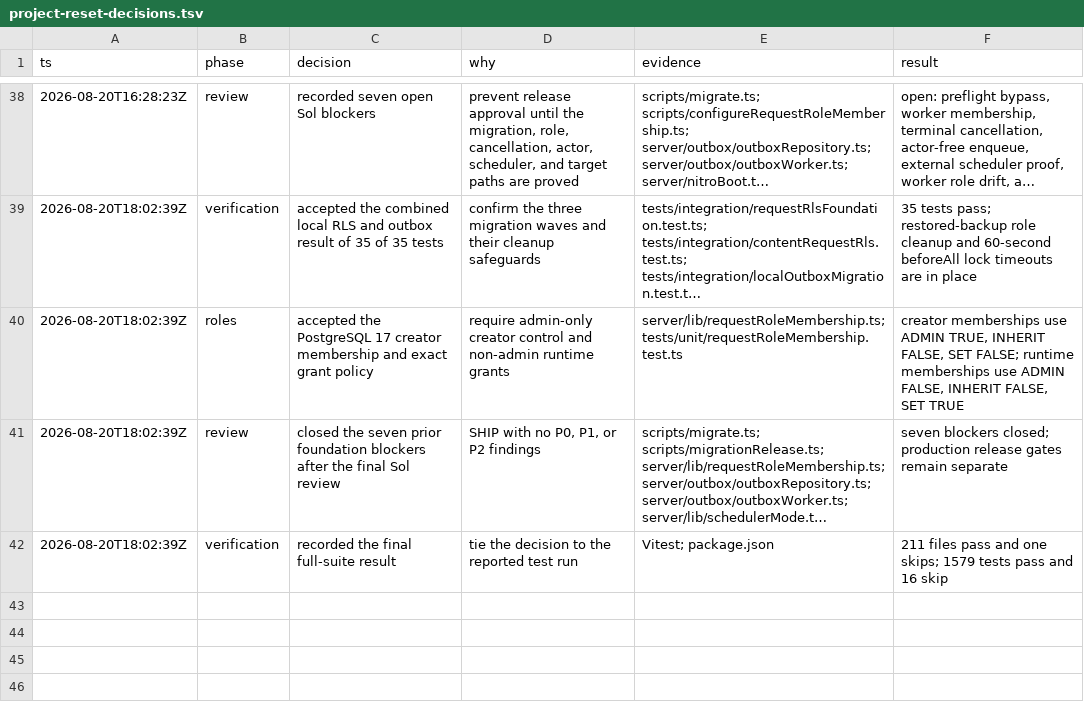
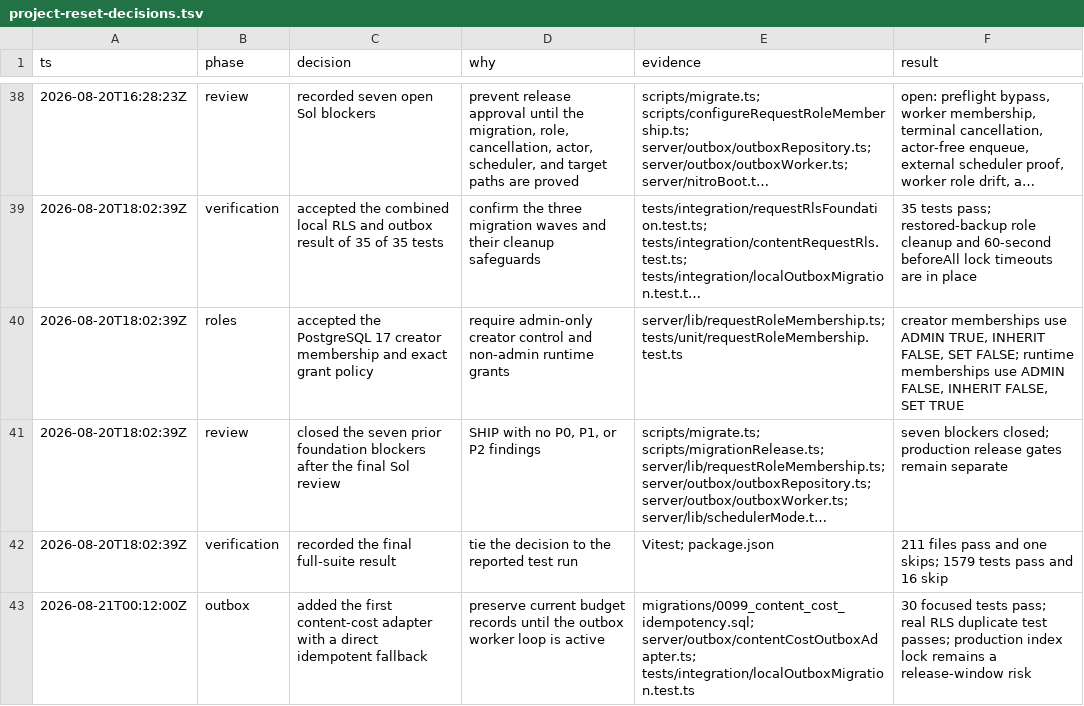
Before and after one commit to litlabs-admin/venture-cite, a TSV file: .audit/project-reset-decisions.tsv, drawn as a sheet; only a part is shown, gaps mark what is left out; long unchanged cells end in …; the diff names each change by its address in the sheet, - before the commit and + after, or states it on an @@ line.

Commit message:
feat: add idempotent content cost records

```diff
--- a/.audit/project-reset-decisions.tsv
+++ b/.audit/project-reset-decisions.tsv
+row 43: 2026-08-21T00:12:00Z | outbox | added the first content-cost adapter with a direct idempotent fallback | preserve current budget records until the outbox worker loop is active | migrations/0099_content_cost_idempotency.sql; server/outbox/contentCostOutboxAdapter.ts; tests/integration/localOutboxMigration.test.ts | 30 focused tests pass; real RLS duplicate test passes; production index lock remains a release-window risk
```
Also changed, not shown: 14 other files.
